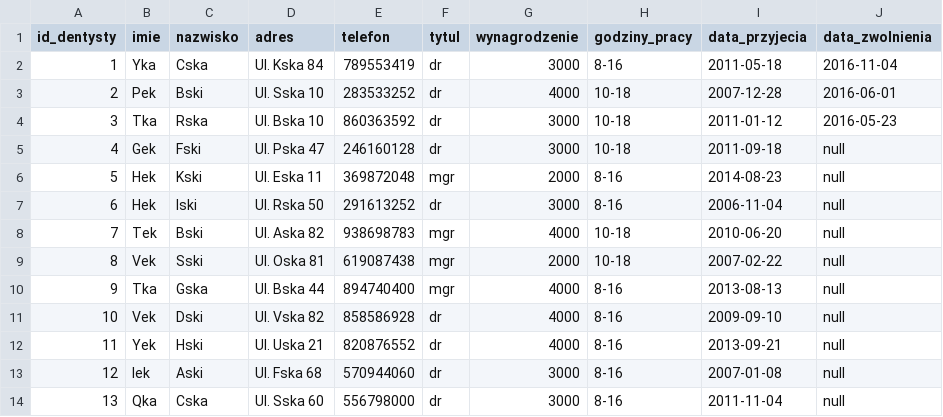
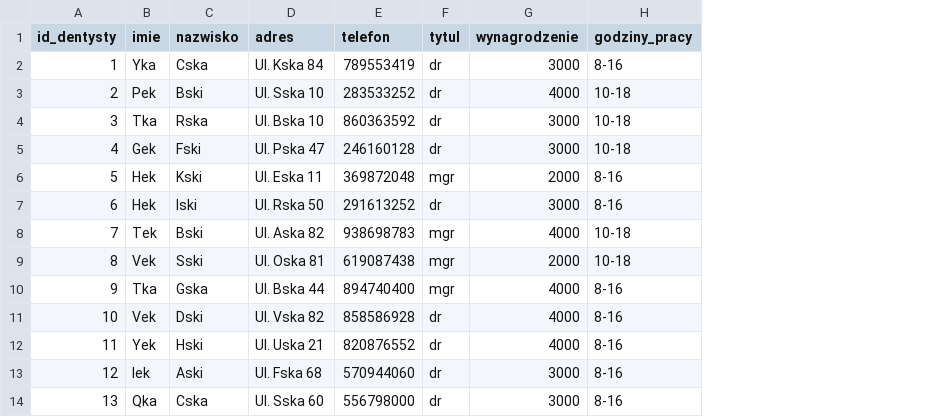
Before and after one commit to wojtek9502/Hurtownia-Danych, a CSV file: Pliki danych/nowe pliki z danymi/dentysta.csv, drawn as a sheet; only a part is shown; the diff names each change by its address in the sheet, - before the commit and + after, or states it on an @@ line.

Commit message:
date out

```diff
--- a/Pliki danych/nowe pliki z danymi/dentysta.csv
+++ b/Pliki danych/nowe pliki z danymi/dentysta.csv
-column I (data_przyjecia), rows 2-14: 2011-05-18 | 2007-12-28 | 2011-01-12 | 2011-09-18 | 2014-08-23 | 2006-11-04 | 2010-06-20 | 2007-02-22 | 2013-08-13 | 2009-09-10 | 2013-09-21 | 2007-01-08 | 2011-11-04
-column J (data_zwolnienia), rows 2-14: 2016-11-04 | 2016-06-01 | 2016-05-23 | null | null | null | null | null | null | null | null | null | null
```
